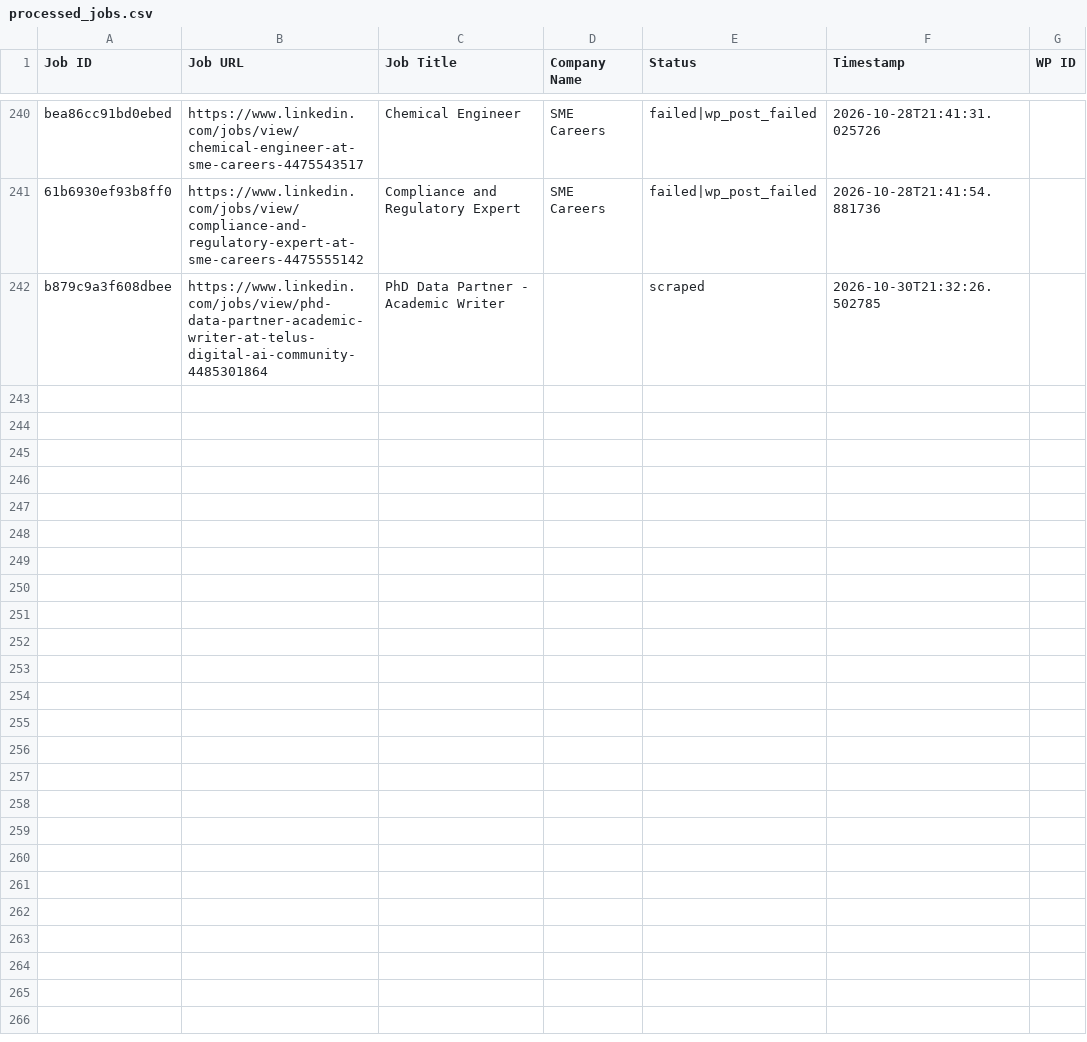
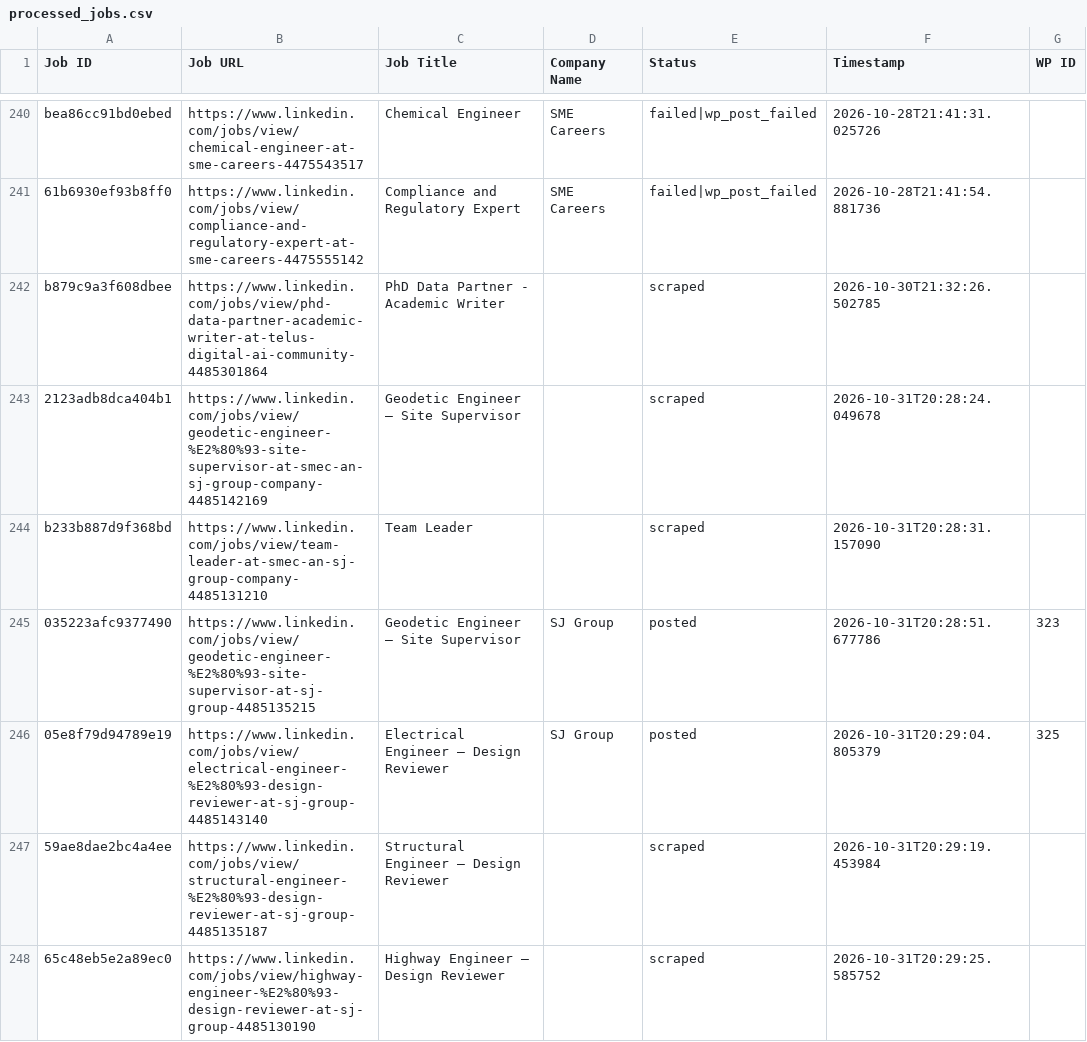
Before and after one commit to mimusdesign/tl, a CSV file: processed_jobs.csv, drawn as a sheet; only a part is shown, gaps mark what is left out; the diff covers the shown part only; the diff names each change by its address in the sheet, - before the commit and + after, or states it on an @@ line.

```diff
--- a/processed_jobs.csv
+++ b/processed_jobs.csv
+row 243: 2123adb8dca404b1 | https://www.linkedin.com/jobs/view/geodetic-engineer-%E2%80%93-site-supervisor-at-smec-an-sj-group-company-4485142169 | Geodetic Engineer – Site Supervisor |  | scraped | 2026-10-31T20:28:24.049678
+row 244: b233b887d9f368bd | https://www.linkedin.com/jobs/view/team-leader-at-smec-an-sj-group-company-4485131210 | Team Leader |  | scraped | 2026-10-31T20:28:31.157090
+row 245: 035223afc9377490 | https://www.linkedin.com/jobs/view/geodetic-engineer-%E2%80%93-site-supervisor-at-sj-group-4485135215 | Geodetic Engineer – Site Supervisor | SJ Group | posted | 2026-10-31T20:28:51.677786 | 323
+row 246: 05e8f79d94789e19 | https://www.linkedin.com/jobs/view/electrical-engineer-%E2%80%93-design-reviewer-at-sj-group-4485143140 | Electrical Engineer – Design Reviewer | SJ Group | posted | 2026-10-31T20:29:04.805379 | 325
+row 247: 59ae8dae2bc4a4ee | https://www.linkedin.com/jobs/view/structural-engineer-%E2%80%93-design-reviewer-at-sj-group-4485135187 | Structural Engineer – Design Reviewer |  | scraped | 2026-10-31T20:29:19.453984
+row 248: 65c48eb5e2a89ec0 | https://www.linkedin.com/jobs/view/highway-engineer-%E2%80%93-design-reviewer-at-sj-group-4485130190 | Highway Engineer – Design Reviewer |  | scraped | 2026-10-31T20:29:25.585752
```
Also changed, not shown: 18 added rows elsewhere in this file.
